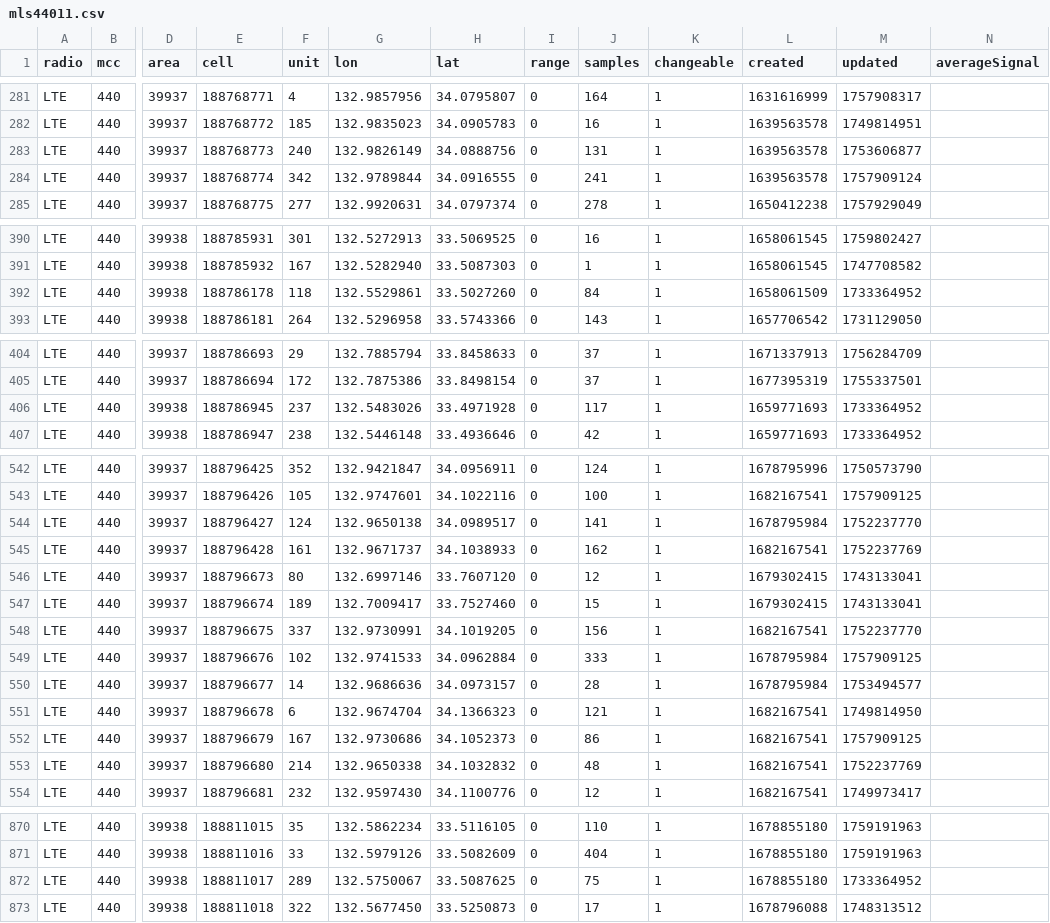
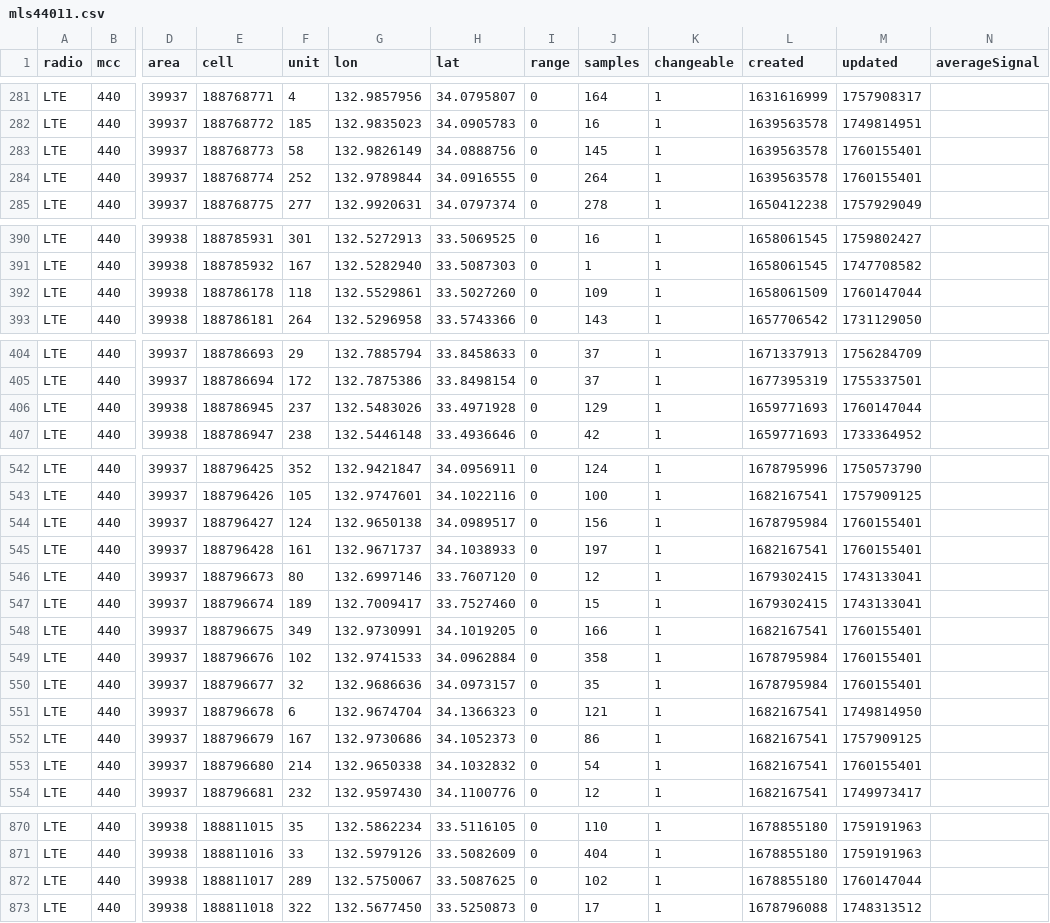
Before and after one commit to raku10ehime/kmz, a CSV file: mls44011.csv, drawn as a sheet; only a part is shown, gaps mark what is left out; the diff names each change by its address in the sheet, - before the commit and + after, or states it on an @@ line.

```diff
--- a/mls44011.csv
+++ b/mls44011.csv
-F283 (unit): 240
+F283 (unit): 58
-J283 (samples): 131
+J283 (samples): 145
-M283 (updated): 1753606877
+M283 (updated): 1760155401
-F284 (unit): 342
+F284 (unit): 252
-J284 (samples): 241
+J284 (samples): 264
-M284 (updated): 1757909124
+M284 (updated): 1760155401
-J392 (samples): 84
+J392 (samples): 109
-M392 (updated): 1733364952
+M392 (updated): 1760147044
-J406 (samples): 117
+J406 (samples): 129
-M406 (updated): 1733364952
+M406 (updated): 1760147044
-J544 (samples): 141
+J544 (samples): 156
-M544 (updated): 1752237770
+M544 (updated): 1760155401
-J545 (samples): 162
+J545 (samples): 197
-M545 (updated): 1752237769
+M545 (updated): 1760155401
-F548 (unit): 337
+F548 (unit): 349
-J548 (samples): 156
+J548 (samples): 166
-M548 (updated): 1752237770
+M548 (updated): 1760155401
-J549 (samples): 333
+J549 (samples): 358
-M549 (updated): 1757909125
+M549 (updated): 1760155401
-F550 (unit): 14
+F550 (unit): 32
-J550 (samples): 28
+J550 (samples): 35
-M550 (updated): 1753494577
+M550 (updated): 1760155401
-J553 (samples): 48
+J553 (samples): 54
-M553 (updated): 1752237769
+M553 (updated): 1760155401
-J872 (samples): 75
+J872 (samples): 102
-M872 (updated): 1733364952
+M872 (updated): 1760147044
```
Also changed, not shown: 2 other files.
